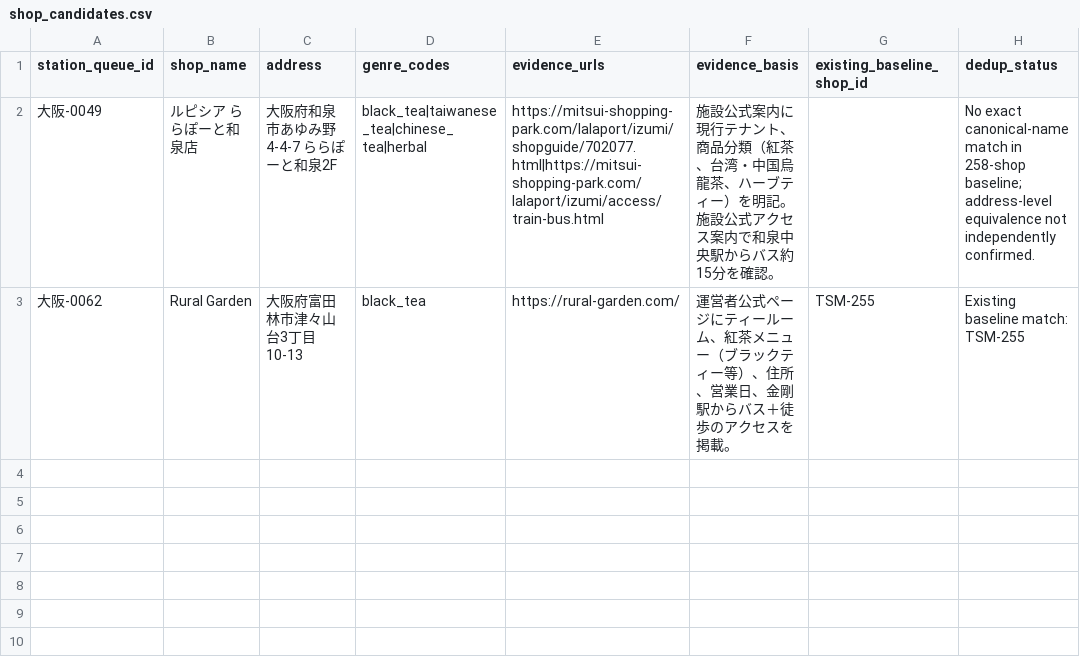
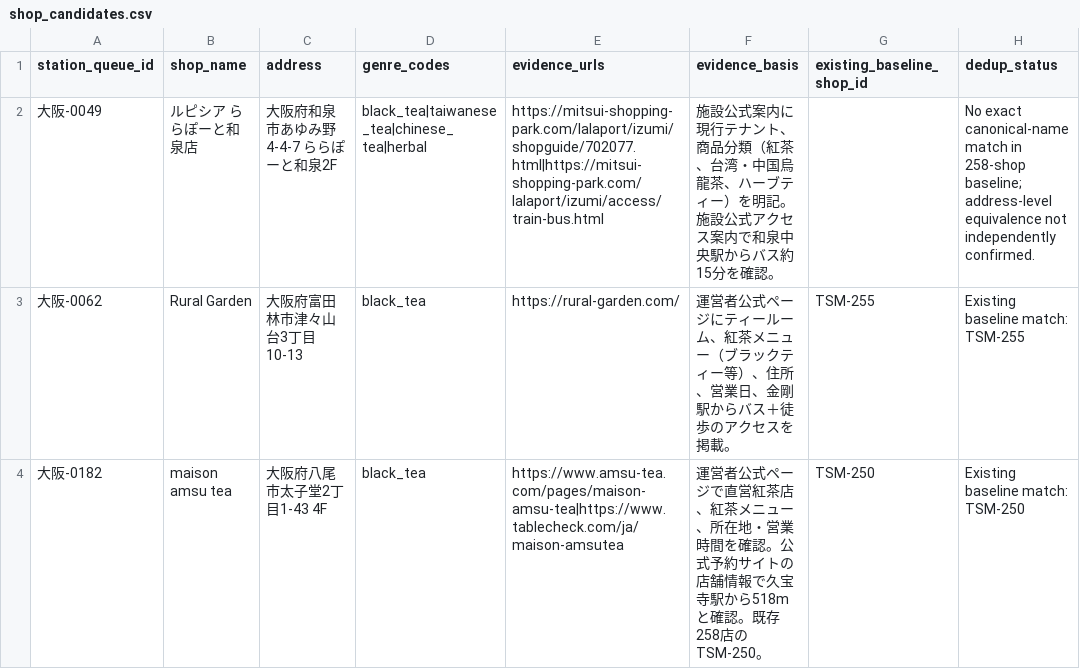
Before and after one commit to nyankotomo-ui/tea-map-data, a CSV file: research/station-discovery/2026-10-28/queue_batches/batch_006/shop_candidates.csv, drawn as a sheet.

Commit message:
Correct batch 006 with existing Maison amsu tea relation

```diff
--- a/research/station-discovery/2026-10-28/queue_batches/batch_006/shop_candidates.csv
+++ b/research/station-discovery/2026-10-28/queue_batches/batch_006/shop_candidates.csv
@@ -3 +3,2 @@ station_queue_id,shop_name,address,genre_codes,evidence_urls,evidence_basis,exis
 大阪-0062,Rural Garden,大阪府富田林市津々山台3丁目10-13,black_tea,https://rural-garden.com/,運営者公式ページにティールーム、紅茶メニュー（ブラックティー等）、住所、営業日、金剛駅からバス＋徒歩のアクセスを掲載。,TSM-255,Existing baseline match: TSM-255
+大阪-0182,maison amsu tea,大阪府八尾市太子堂2丁目1-43 4F,black_tea,https://www.amsu-tea.com/pages/maison-amsu-tea|https://www.tablecheck.com/ja/maison-amsutea,運営者公式ページで直営紅茶店、紅茶メニュー、所在地・営業時間を確認。公式予約サイトの店舗情報で久宝寺駅から518mと確認。既存258店のTSM-250。,TSM-250,Existing baseline match: TSM-250
```
Also changed, not shown: research/station-discovery/2026-10-28/queue_batches/batch_006/station_results.csv, 1 other file.
